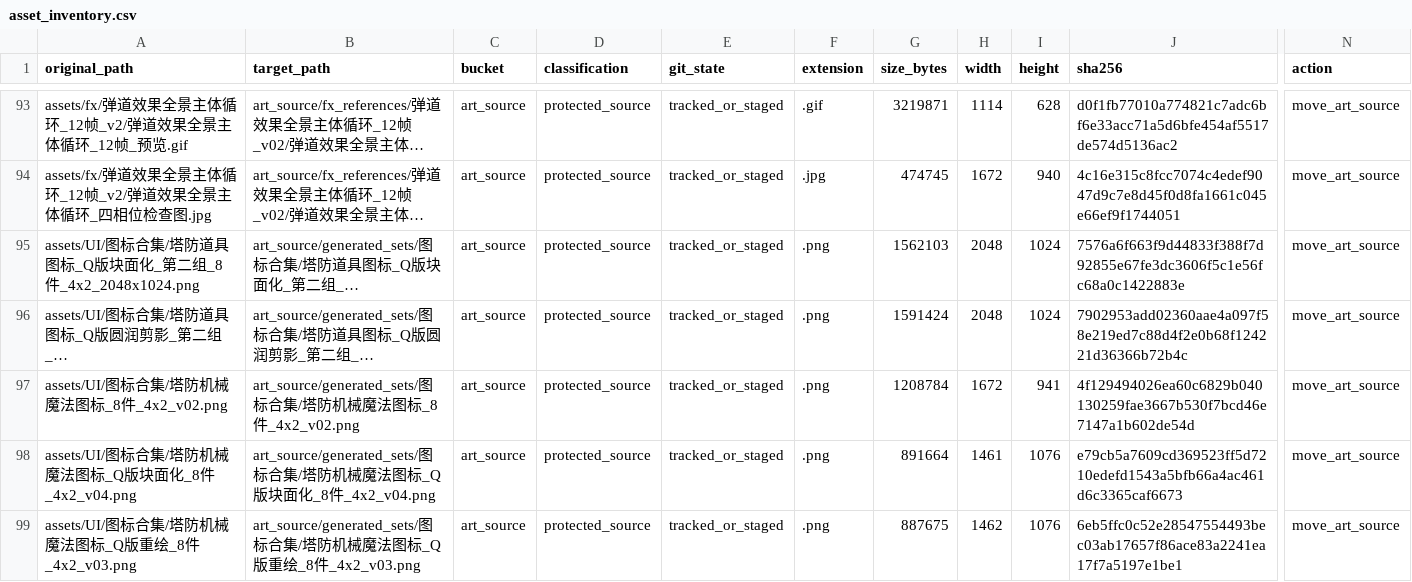
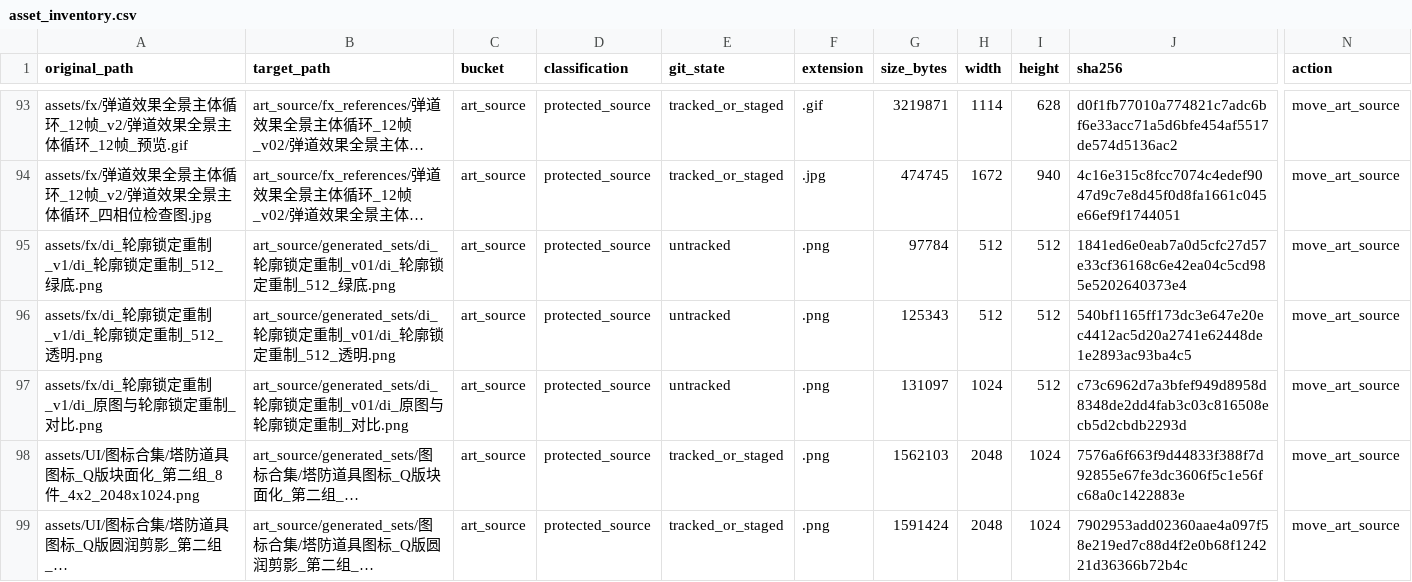
Before and after one commit to orang911/game-mergen-to10, a CSV file: docs/assets/asset_inventory.csv, drawn as a sheet; only a part is shown, gaps mark what is left out; the shorter side is filled out with more unchanged rows; long unchanged cells end in …; rows hold the shown columns only; the diff names each change by its address in the sheet, - before the commit and + after, or states it on an @@ line.

```diff
--- a/docs/assets/asset_inventory.csv
+++ b/docs/assets/asset_inventory.csv
+row 95: assets/fx/di_轮廓锁定重制_v1/di_轮廓锁定重制_512_绿底.png | art_source/generated_sets/di_轮廓锁定重制_v01/di_轮廓锁定重制_512_绿底.png | art_source | protected_source | untracked | .png | 97784 | 512 | 512 | 1841ed6e0eab7a0d5cfc27d57e33cf36168c6e42ea04c5cd985e5202640373e4 | move_art_source
+row 96: assets/fx/di_轮廓锁定重制_v1/di_轮廓锁定重制_512_透明.png | art_source/generated_sets/di_轮廓锁定重制_v01/di_轮廓锁定重制_512_透明.png | art_source | protected_source | untracked | .png | 125343 | 512 | 512 | 540bf1165ff173dc3e647e20ec4412ac5d20a2741e62448de1e2893ac93ba4c5 | move_art_source
+row 97: assets/fx/di_轮廓锁定重制_v1/di_原图与轮廓锁定重制_对比.png | art_source/generated_sets/di_轮廓锁定重制_v01/di_原图与轮廓锁定重制_对比.png | art_source | protected_source | untracked | .png | 131097 | 1024 | 512 | c73c6962d7a3bfef949d8958d8348de2dd4fab3c03c816508ecb5d2cbdb2293d | move_art_source
```
Also changed, not shown: docs/assets/art_source_map.csv, 7 other files.
